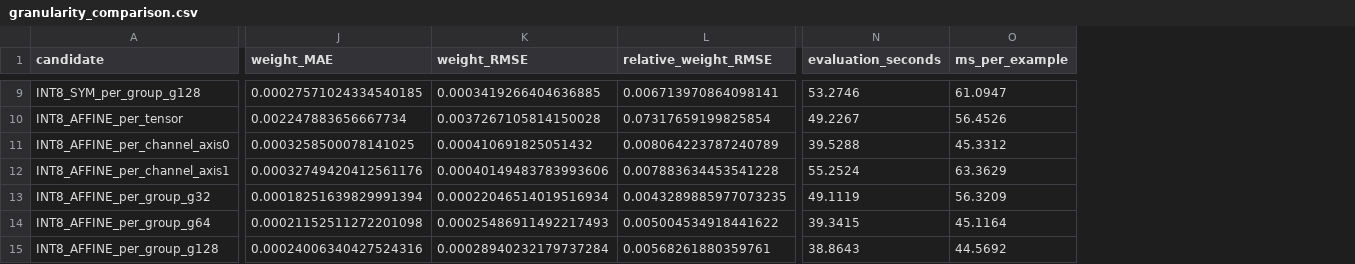
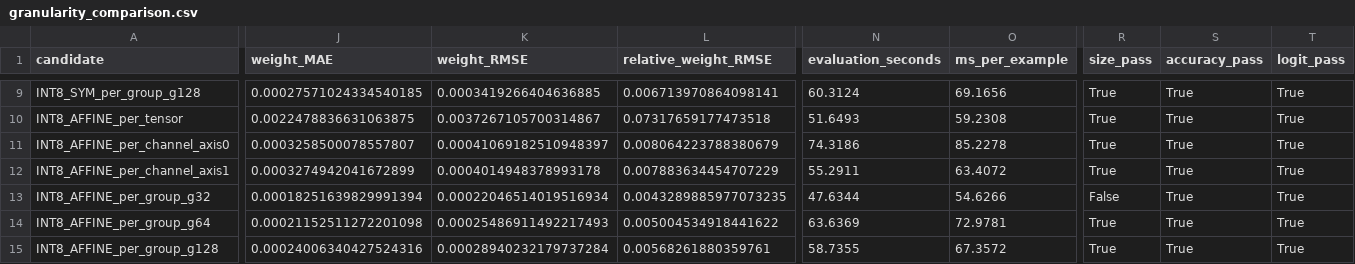
Before and after one commit to hawi088/quantization, a CSV file: experiments/results/granularity_comparison.csv, drawn as a sheet; only a part is shown, gaps mark what is left out; the diff covers the shown part only; the diff names each change by its address in the sheet, - before the commit and + after, or states it on an @@ line.

```diff
--- a/experiments/results/granularity_comparison.csv
+++ b/experiments/results/granularity_comparison.csv
+column R (size_pass), rows 9-15: True | True | True | True | False | True | True
+column S (accuracy_pass), rows 9-15: all True
+column T (logit_pass), rows 9-15: all True
-N9 (evaluation_seconds): 53.2746
+N9 (evaluation_seconds): 60.3124
-O9 (ms_per_example): 61.0947
+O9 (ms_per_example): 69.1656
-J10 (weight_MAE): 0.002247883656667734
+J10 (weight_MAE): 0.0022478836631063875
-K10 (weight_RMSE): 0.0037267105814150028
+K10 (weight_RMSE): 0.0037267105700314867
-L10 (relative_weight_RMSE): 0.07317659199825854
+L10 (relative_weight_RMSE): 0.07317659177473518
-N10 (evaluation_seconds): 49.2267
+N10 (evaluation_seconds): 51.6493
-O10 (ms_per_example): 56.4526
+O10 (ms_per_example): 59.2308
-J11 (weight_MAE): 0.0003258500078141025
+J11 (weight_MAE): 0.0003258500078557807
-K11 (weight_RMSE): 0.000410691825051432
+K11 (weight_RMSE): 0.00041069182510948397
-L11 (relative_weight_RMSE): 0.008064223787240789
+L11 (relative_weight_RMSE): 0.008064223788380679
-N11 (evaluation_seconds): 39.5288
+N11 (evaluation_seconds): 74.3186
-O11 (ms_per_example): 45.3312
+O11 (ms_per_example): 85.2278
-J12 (weight_MAE): 0.00032749420412561176
+J12 (weight_MAE): 0.0003274942041672899
-K12 (weight_RMSE): 0.00040149483783993606
+K12 (weight_RMSE): 0.0004014948378993178
-L12 (relative_weight_RMSE): 0.007883634453541228
+L12 (relative_weight_RMSE): 0.007883634454707229
-N12 (evaluation_seconds): 55.2524
+N12 (evaluation_seconds): 55.2911
-O12 (ms_per_example): 63.3629
+O12 (ms_per_example): 63.4072
-N13 (evaluation_seconds): 49.1119
+N13 (evaluation_seconds): 47.6344
-O13 (ms_per_example): 56.3209
+O13 (ms_per_example): 54.6266
-N14 (evaluation_seconds): 39.3415
+N14 (evaluation_seconds): 63.6369
-O14 (ms_per_example): 45.1164
+O14 (ms_per_example): 72.9781
-N15 (evaluation_seconds): 38.8643
+N15 (evaluation_seconds): 58.7355
-O15 (ms_per_example): 44.5692
+O15 (ms_per_example): 67.3572
```
Also changed, not shown: 125 edited cells elsewhere in this file, 37 other files.
